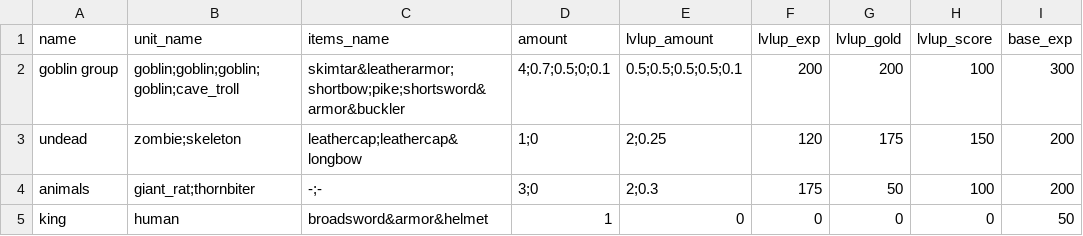
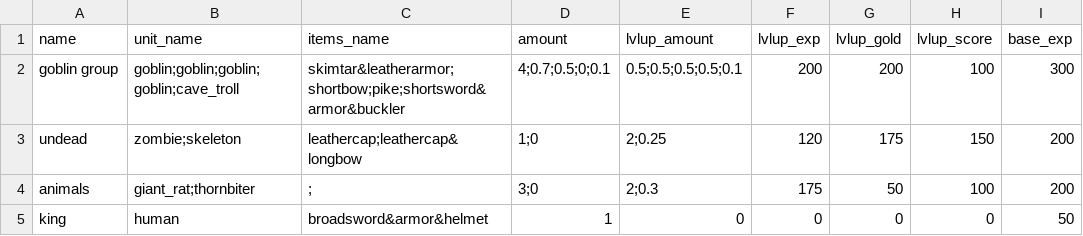
Before and after one commit to moeseven/BattleCrew, a CSV file: BattleCrew/resources/Battletemplates.csv, drawn as a sheet; only a part is shown; the diff names each change by its address in the sheet, - before the commit and + after, or states it on an @@ line.

```diff
--- a/BattleCrew/resources/Battletemplates.csv
+++ b/BattleCrew/resources/Battletemplates.csv
-C4 (items_name): -;-
+C4 (items_name): ;
```
Also changed, not shown: BattleCrew/resources/Items.csv, BattleCrew/resources/Names.csv, 7 other files.
